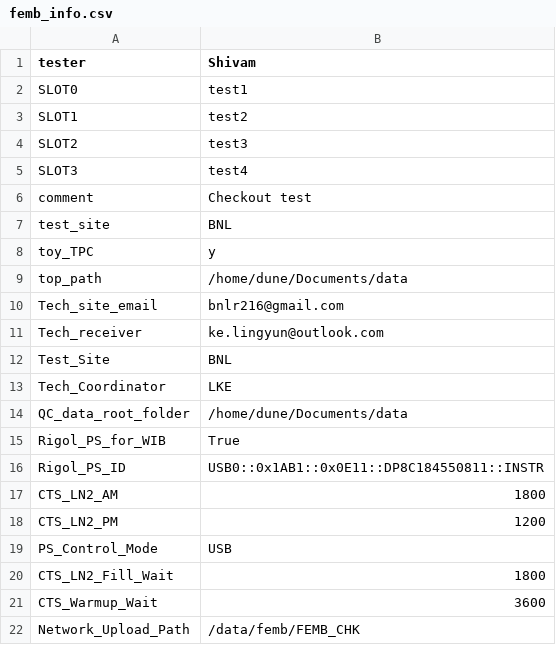
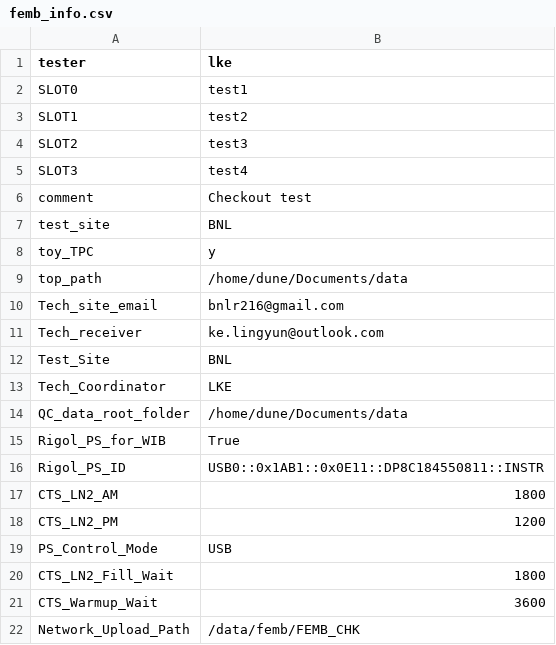
Before and after one commit to lkebnl/WTS_BNL, a CSV file: femb_info.csv, drawn as a sheet.

```diff
--- a/femb_info.csv
+++ b/femb_info.csv
@@ -1,2 +1,2 @@
-tester,Shivam
+tester,lke
 SLOT0,test1
```
Also changed, not shown: file/wib_info.csv, 16 other files.
